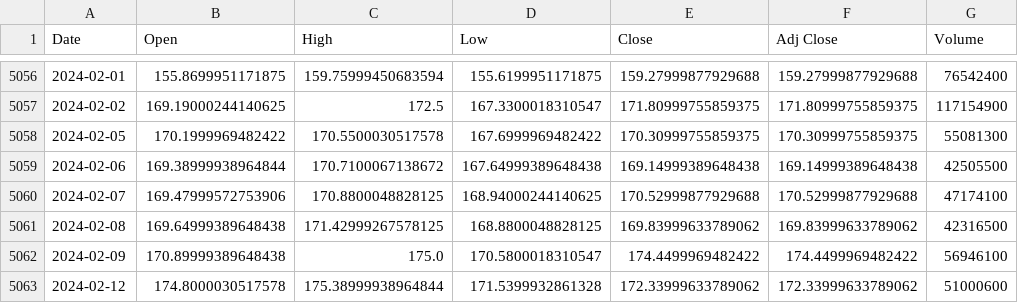
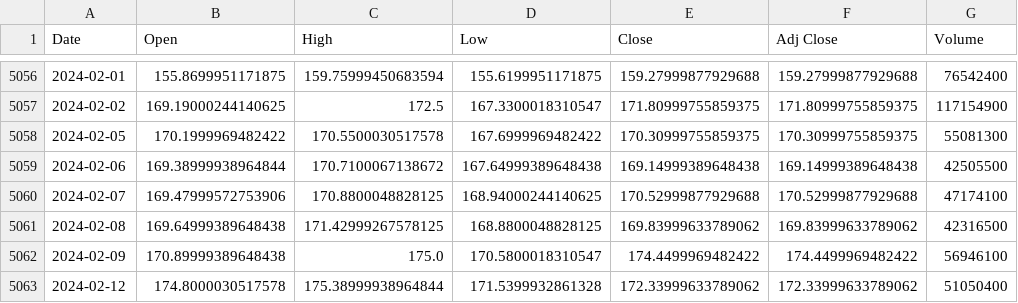
Before and after one commit to mus514/ML_Pipeline_Hub, a CSV file: data/AMZN.csv, drawn as a sheet; only a part is shown, gaps mark what is left out.

```diff
--- a/data/AMZN.csv
+++ b/data/AMZN.csv
@@ -5062,2 +5062,2 @@ Date,Open,High,Low,Close,Adj Close,Volume
 2024-02-09,170.89999389648438,175.0,170.5800018310547,174.4499969482422,174.4499969482422,56946100
-2024-02-12,174.8000030517578,175.38999938964844,171.5399932861328,172.33999633789062,172.33999633789062,51000600
+2024-02-12,174.8000030517578,175.38999938964844,171.5399932861328,172.33999633789062,172.33999633789062,51050400
```
Also changed, not shown: data/AAPL.csv, data/GOOGL.csv, 1 other file.
